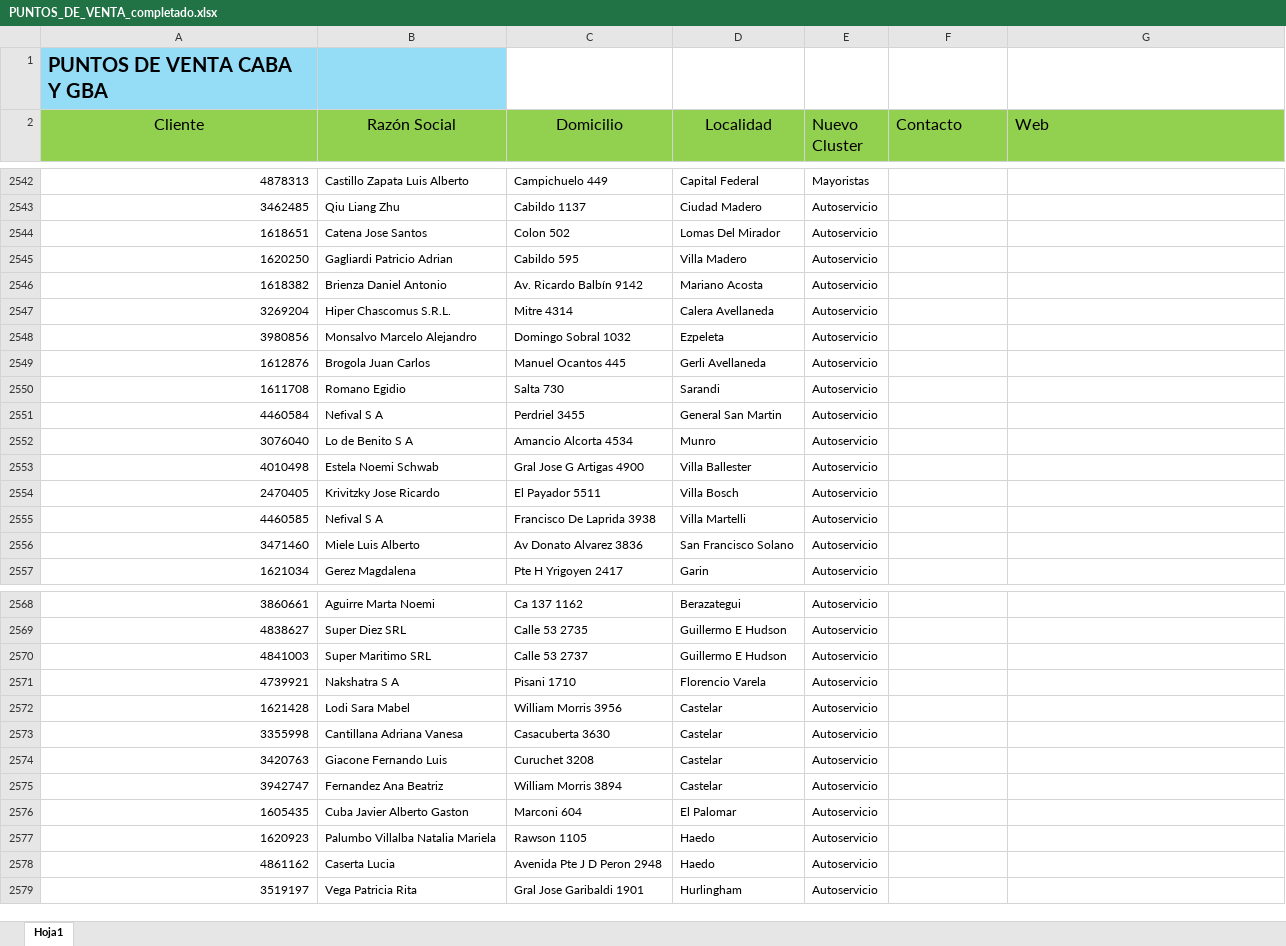
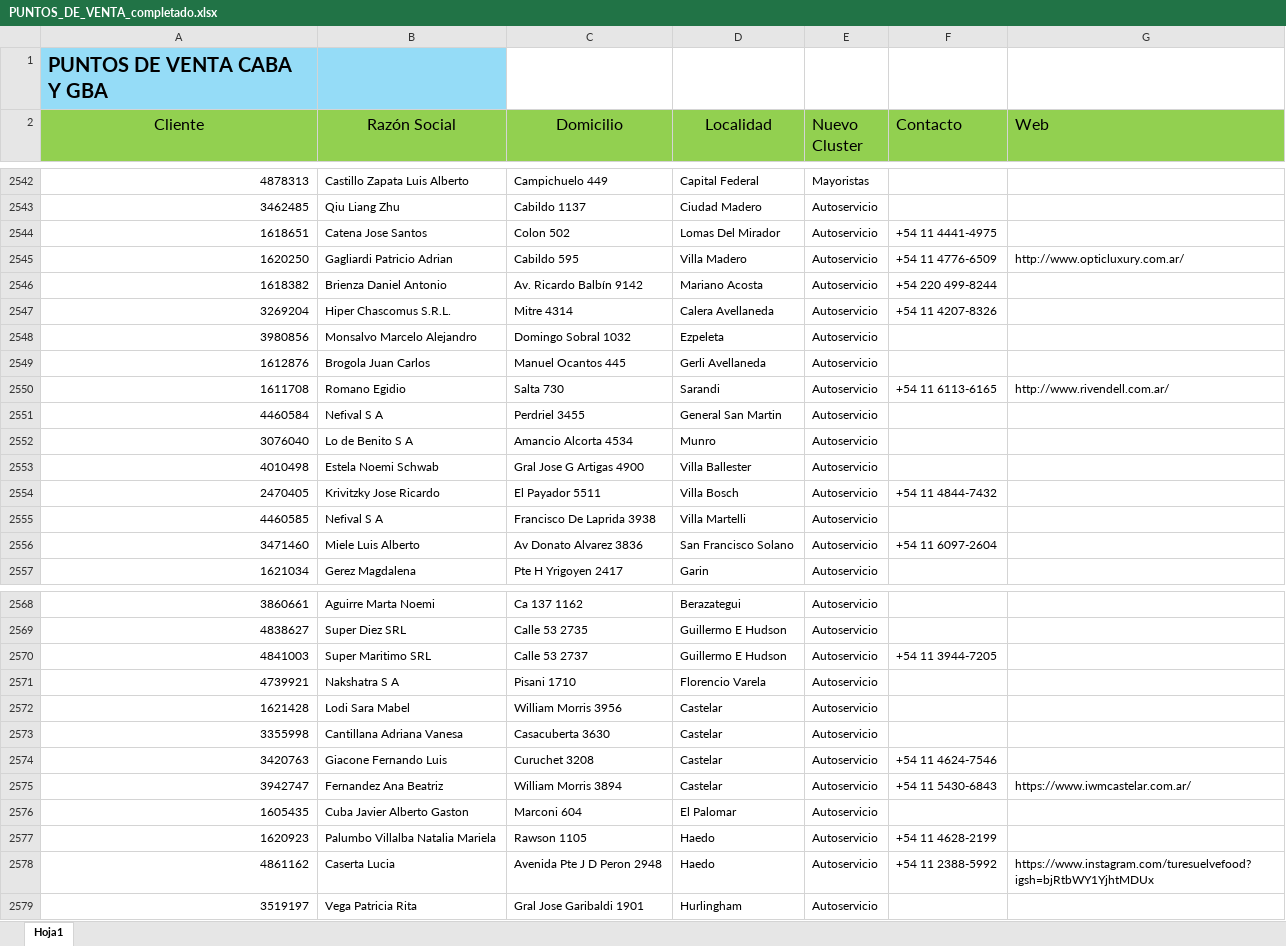
Before and after one commit to facucasalanguida-dotcom/web.proyecto.vivienda, an Excel workbook: PUNTOS_DE_VENTA_completado.xlsx, sheet Hoja1, drawn as a sheet; only a part is shown, gaps mark what is left out; values as stored, in another font and other column widths than the file's, no borders; the diff covers the shown part only; the diff names each change by its address in the sheet, - before the commit and + after, or states it on an @@ line.

```diff
--- a/PUNTOS_DE_VENTA_completado.xlsx (sheet Hoja1)
+++ b/PUNTOS_DE_VENTA_completado.xlsx (sheet Hoja1)
-F2544 (Contacto): (empty)
+F2544 (Contacto): +54 11 4441-4975
-F2545 (Contacto): (empty)
+F2545 (Contacto): +54 11 4776-6509
-G2545 (Web): (empty)
+G2545 (Web): http://www.opticluxury.com.ar/
-F2546 (Contacto): (empty)
+F2546 (Contacto): +54 220 499-8244
-F2547 (Contacto): (empty)
+F2547 (Contacto): +54 11 4207-8326
-F2550 (Contacto): (empty)
+F2550 (Contacto): +54 11 6113-6165
-G2550 (Web): (empty)
+G2550 (Web): http://www.rivendell.com.ar/
-F2554 (Contacto): (empty)
+F2554 (Contacto): +54 11 4844-7432
-F2556 (Contacto): (empty)
+F2556 (Contacto): +54 11 6097-2604
-F2570 (Contacto): (empty)
+F2570 (Contacto): +54 11 3944-7205
-F2574 (Contacto): (empty)
+F2574 (Contacto): +54 11 4624-7546
-F2575 (Contacto): (empty)
+F2575 (Contacto): +54 11 5430-6843
-G2575 (Web): (empty)
+G2575 (Web): https://www.iwmcastelar.com.ar/
-F2577 (Contacto): (empty)
+F2577 (Contacto): +54 11 4628-2199
-F2578 (Contacto): (empty)
+F2578 (Contacto): +54 11 2388-5992
-G2578 (Web): (empty)
+G2578 (Web): https://www.instagram.com/turesuelvefood?igsh=bjRtbWY1YjhtMDUx
```
Also changed, not shown: 29 edited cells elsewhere in this sheet, 1 other file.
